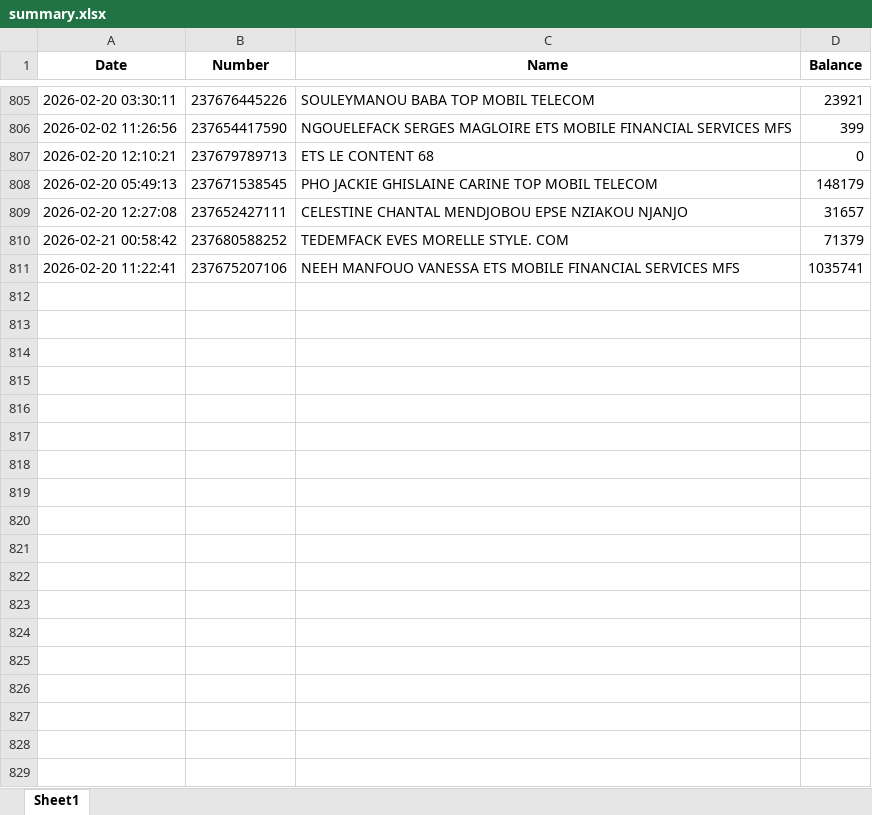
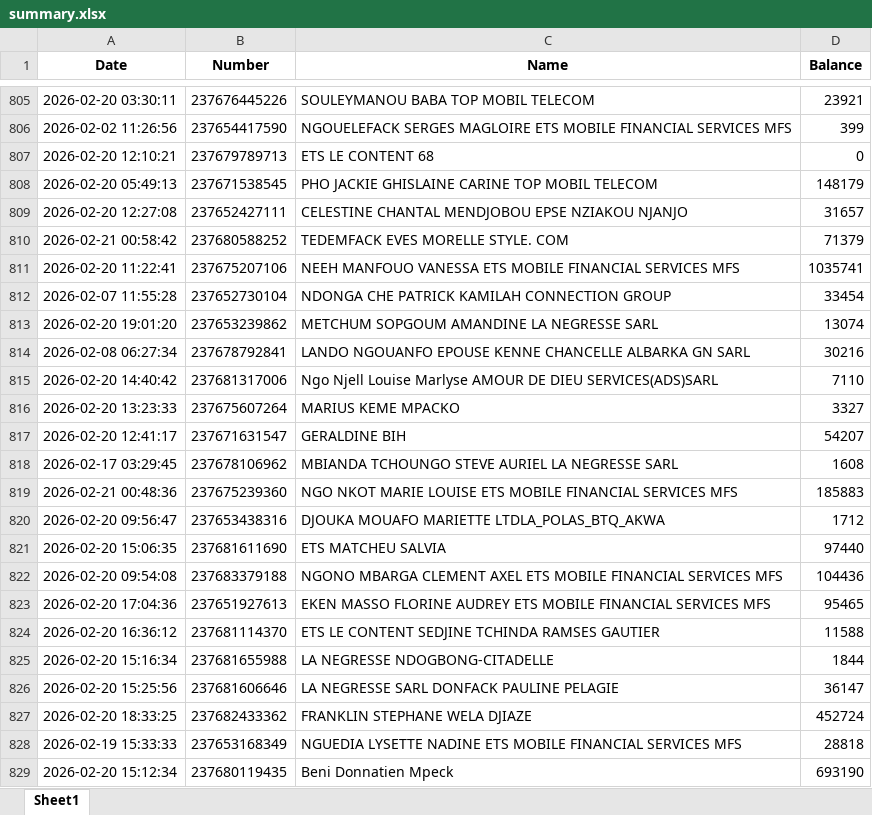
Before and after one commit to susanobi94-beep/stock-mfs-dashboard, an Excel workbook: summary.xlsx, sheet Sheet1, drawn as a sheet; only a part is shown, gaps mark what is left out; values as stored, in another font and other column widths than the file's, no borders; the diff names each change by its address in the sheet, - before the commit and + after, or states it on an @@ line.

```diff
--- a/summary.xlsx (sheet Sheet1)
+++ b/summary.xlsx (sheet Sheet1)
+row 812: 2026-02-07 11:55:28 | 237652730104 | NDONGA CHE PATRICK KAMILAH CONNECTION GROUP | 33454
+row 813: 2026-02-20 19:01:20 | 237653239862 | METCHUM SOPGOUM AMANDINE LA NEGRESSE SARL | 13074
+row 814: 2026-02-08 06:27:34 | 237678792841 | LANDO NGOUANFO EPOUSE KENNE CHANCELLE ALBARKA GN SARL | 30216
+row 815: 2026-02-20 14:40:42 | 237681317006 | Ngo Njell Louise Marlyse AMOUR DE DIEU SERVICES(ADS)SARL | 7110
+row 816: 2026-02-20 13:23:33 | 237675607264 | MARIUS KEME MPACKO | 3327
+row 817: 2026-02-20 12:41:17 | 237671631547 | GERALDINE BIH | 54207
+row 818: 2026-02-17 03:29:45 | 237678106962 | MBIANDA TCHOUNGO STEVE AURIEL LA NEGRESSE SARL | 1608
+row 819: 2026-02-21 00:48:36 | 237675239360 | NGO NKOT MARIE LOUISE ETS MOBILE FINANCIAL SERVICES MFS | 185883
+row 820: 2026-02-20 09:56:47 | 237653438316 | DJOUKA MOUAFO MARIETTE LTDLA_POLAS_BTQ_AKWA | 1712
+row 821: 2026-02-20 15:06:35 | 237681611690 | ETS MATCHEU SALVIA | 97440
+row 822: 2026-02-20 09:54:08 | 237683379188 | NGONO MBARGA CLEMENT AXEL ETS MOBILE FINANCIAL SERVICES MFS | 104436
+row 823: 2026-02-20 17:04:36 | 237651927613 | EKEN MASSO FLORINE AUDREY ETS MOBILE FINANCIAL SERVICES MFS | 95465
+row 824: 2026-02-20 16:36:12 | 237681114370 | ETS LE CONTENT SEDJINE TCHINDA RAMSES GAUTIER | 11588
+row 825: 2026-02-20 15:16:34 | 237681655988 | LA NEGRESSE NDOGBONG-CITADELLE | 1844
+row 826: 2026-02-20 15:25:56 | 237681606646 | LA NEGRESSE SARL DONFACK PAULINE PELAGIE | 36147
+row 827: 2026-02-20 18:33:25 | 237682433362 | FRANKLIN STEPHANE WELA DJIAZE | 452724
+row 828: 2026-02-19 15:33:33 | 237653168349 | NGUEDIA LYSETTE NADINE ETS MOBILE FINANCIAL SERVICES MFS | 28818
+row 829: 2026-02-20 15:12:34 | 237680119435 | Beni Donnatien Mpeck | 693190
```
Also changed, not shown: reconciliation.xlsx, 21 other files.
